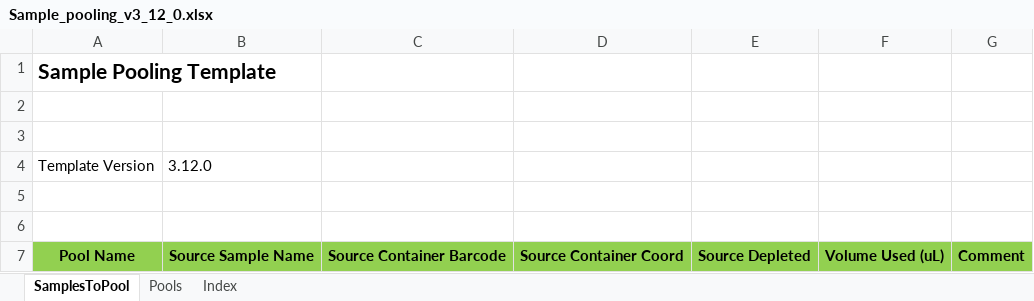
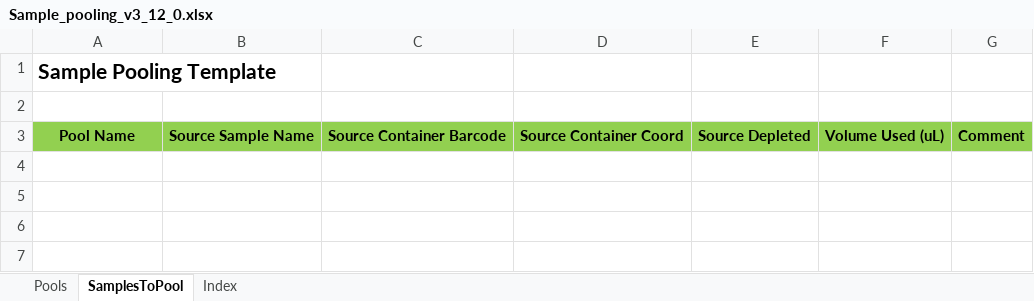
Before and after one commit to c3g/freezeman, an Excel workbook: backend/fms_core/static/submission_templates/Sample_pooling_v3_12_0.xlsx, sheet SamplesToPool, drawn as a sheet; values as stored, in another font and other column widths than the file's, no borders; the diff names each change by its address in the sheet, - before the commit and + after, or states it on an @@ line.

```diff
--- a/backend/fms_core/static/submission_templates/Sample_pooling_v3_12_0.xlsx (sheet SamplesToPool)
+++ b/backend/fms_core/static/submission_templates/Sample_pooling_v3_12_0.xlsx (sheet SamplesToPool)
@@ sheet tab order changed: Pools | SamplesToPool | Index @@
-row 3: (empty)
-row 4: Template Version | 3.12.0
-row 5: (empty)
-row 6: (empty)
```
Also changed, not shown: 2 other files.
